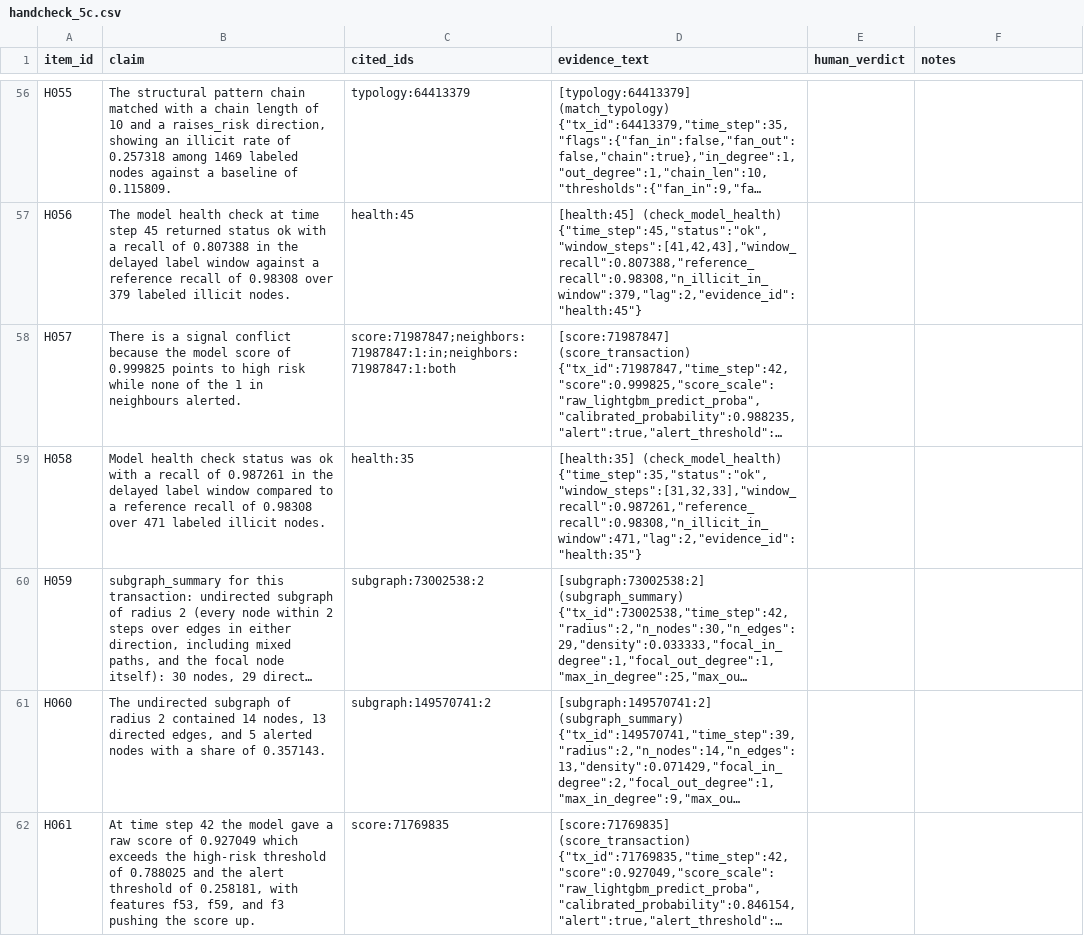
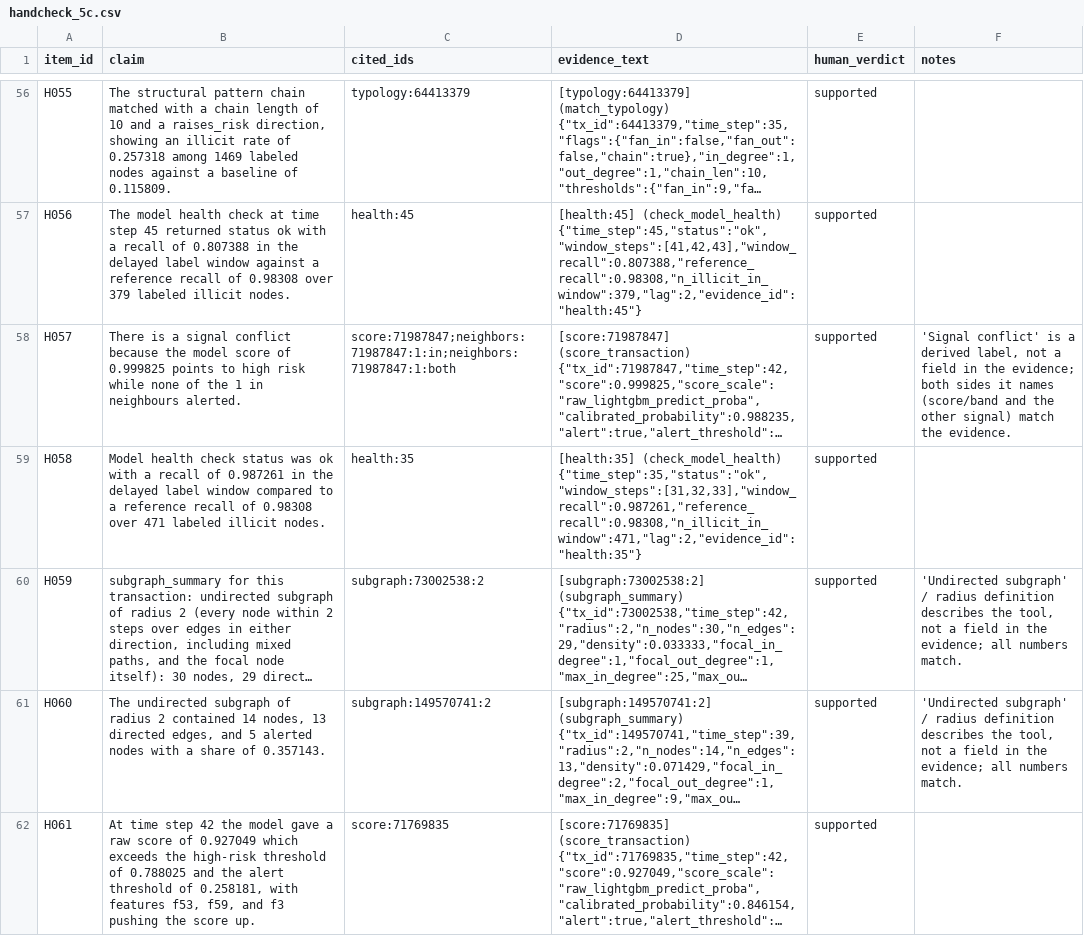
Before and after one commit to iamrohitkumaryadav9/traceguard, a CSV file: eval/results/agent_eval_5c/handcheck_5c.csv, drawn as a sheet; only a part is shown, gaps mark what is left out; long unchanged cells end in …; the diff covers the shown part only; the diff names each change by its address in the sheet, - before the commit and + after, or states it on an @@ line.

```diff
--- a/eval/results/agent_eval_5c/handcheck_5c.csv
+++ b/eval/results/agent_eval_5c/handcheck_5c.csv
-E56:E62 (human_verdict): (empty)
+E56:E62 (human_verdict): supported
-F58 (notes): (empty)
+F58 (notes): 'Signal conflict' is a derived label, not a field in the evidence; both sides it names (score/band and the other signal) match the evidence.
-F60:F61 (notes): (empty)
+F60:F61 (notes): 'Undirected subgraph' / radius definition describes the tool, not a field in the evidence; all numbers match.
```
Also changed, not shown: 100 edited cells elsewhere in this file, 23 other files.
